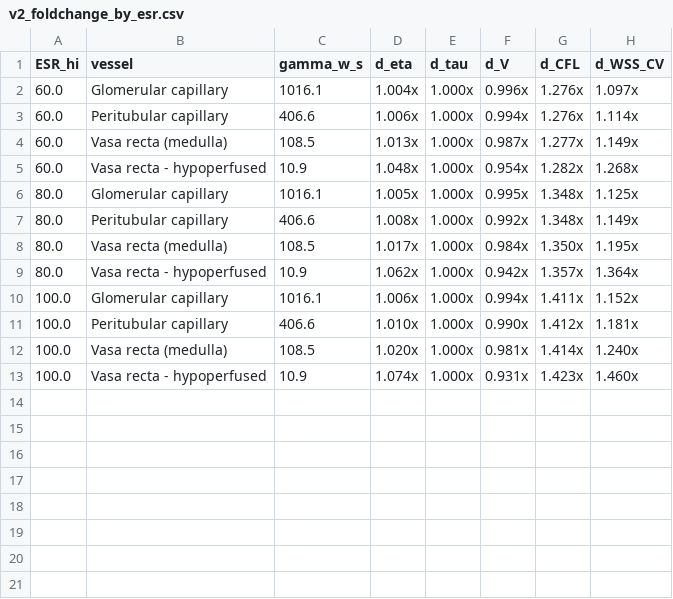
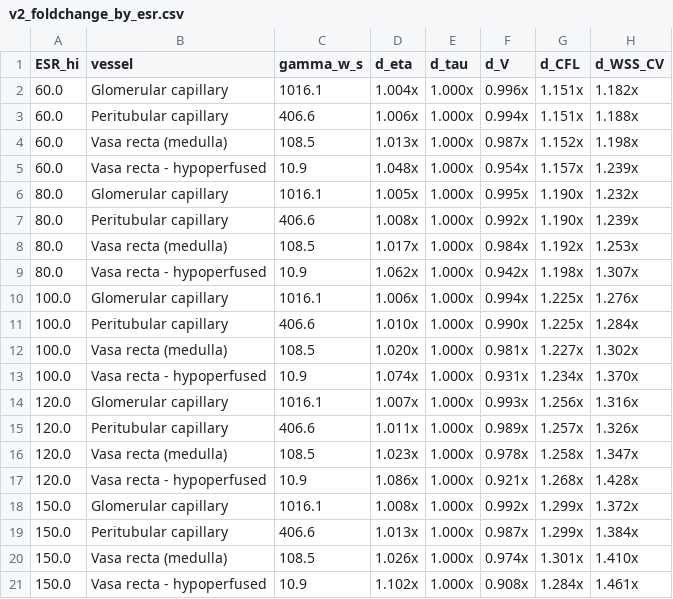
Before and after one commit to kongtonglangke/esr-renal-microcirculation-model, a CSV file: results/v2_foldchange_by_esr.csv, drawn as a sheet.

```diff
--- a/results/v2_foldchange_by_esr.csv
+++ b/results/v2_foldchange_by_esr.csv
@@ -1,13 +1,21 @@
 ESR_hi,vessel,gamma_w_s,d_eta,d_tau,d_V,d_CFL,d_WSS_CV
-60.0,Glomerular capillary,1016.1,1.004x,1.000x,0.996x,1.276x,1.097x
-60.0,Peritubular capillary,406.6,1.006x,1.000x,0.994x,1.276x,1.114x
-60.0,Vasa recta (medulla),108.5,1.013x,1.000x,0.987x,1.277x,1.149x
-60.0,Vasa recta - hypoperfused,10.9,1.048x,1.000x,0.954x,1.282x,1.268x
-80.0,Glomerular capillary,1016.1,1.005x,1.000x,0.995x,1.348x,1.125x
-80.0,Peritubular capillary,406.6,1.008x,1.000x,0.992x,1.348x,1.149x
-80.0,Vasa recta (medulla),108.5,1.017x,1.000x,0.984x,1.350x,1.195x
-80.0,Vasa recta - hypoperfused,10.9,1.062x,1.000x,0.942x,1.357x,1.364x
-100.0,Glomerular capillary,1016.1,1.006x,1.000x,0.994x,1.411x,1.152x
-100.0,Peritubular capillary,406.6,1.010x,1.000x,0.990x,1.412x,1.181x
-100.0,Vasa recta (medulla),108.5,1.020x,1.000x,0.981x,1.414x,1.240x
-100.0,Vasa recta - hypoperfused,10.9,1.074x,1.000x,0.931x,1.423x,1.460x
+60.0,Glomerular capillary,1016.1,1.004x,1.000x,0.996x,1.151x,1.182x
+60.0,Peritubular capillary,406.6,1.006x,1.000x,0.994x,1.151x,1.188x
+60.0,Vasa recta (medulla),108.5,1.013x,1.000x,0.987x,1.152x,1.198x
+60.0,Vasa recta - hypoperfused,10.9,1.048x,1.000x,0.954x,1.157x,1.239x
+80.0,Glomerular capillary,1016.1,1.005x,1.000x,0.995x,1.190x,1.232x
+80.0,Peritubular capillary,406.6,1.008x,1.000x,0.992x,1.190x,1.239x
+80.0,Vasa recta (medulla),108.5,1.017x,1.000x,0.984x,1.192x,1.253x
+80.0,Vasa recta - hypoperfused,10.9,1.062x,1.000x,0.942x,1.198x,1.307x
+100.0,Glomerular capillary,1016.1,1.006x,1.000x,0.994x,1.225x,1.276x
+100.0,Peritubular capillary,406.6,1.010x,1.000x,0.990x,1.225x,1.284x
+100.0,Vasa recta (medulla),108.5,1.020x,1.000x,0.981x,1.227x,1.302x
+100.0,Vasa recta - hypoperfused,10.9,1.074x,1.000x,0.931x,1.234x,1.370x
+120.0,Glomerular capillary,1016.1,1.007x,1.000x,0.993x,1.256x,1.316x
+120.0,Peritubular capillary,406.6,1.011x,1.000x,0.989x,1.257x,1.326x
+120.0,Vasa recta (medulla),108.5,1.023x,1.000x,0.978x,1.258x,1.347x
+120.0,Vasa recta - hypoperfused,10.9,1.086x,1.000x,0.921x,1.268x,1.428x
+150.0,Glomerular capillary,1016.1,1.008x,1.000x,0.992x,1.299x,1.372x
+150.0,Peritubular capillary,406.6,1.013x,1.000x,0.987x,1.299x,1.384x
+150.0,Vasa recta (medulla),108.5,1.026x,1.000x,0.974x,1.301x,1.410x
+150.0,Vasa recta - hypoperfused,10.9,1.102x,1.000x,0.908x,1.284x,1.461x
```
Also changed, not shown: results/v2_cfl_sign_robustness.csv, results/v2_esr_to_k0.csv, 17 other files.
